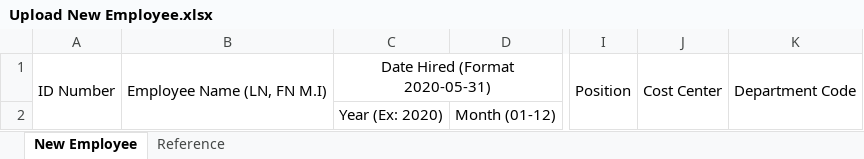
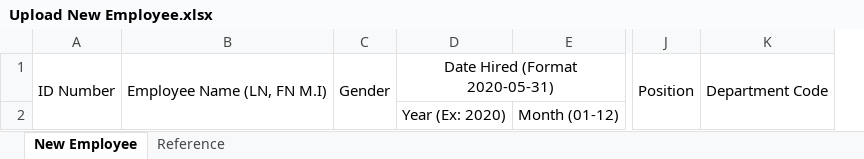
Before and after one commit to falpwebdev/shuttle_allocation, an Excel workbook: functions/templates/Upload New Employee.xlsx, sheet New Employee, drawn as a sheet; only a part is shown, gaps mark what is left out; values as stored, in another font and other column widths than the file's, no borders; removed rows and columns are numbered as before the commit, all else as after; the diff names each change by its address in the sheet, - before the commit and + after, or states it on an @@ line.

Commit message:
Uploading New Employees and MP Adjustment Done

```diff
--- a/functions/templates/Upload New Employee.xlsx (sheet New Employee)
+++ b/functions/templates/Upload New Employee.xlsx (sheet New Employee)
+column C, row 1: Gender
-column J, row 1: Cost Center
```
Also changed, not shown: sheet Reference, manpower_adjustment/templates/Add Manpower Template.xlsx, 19 other files.
